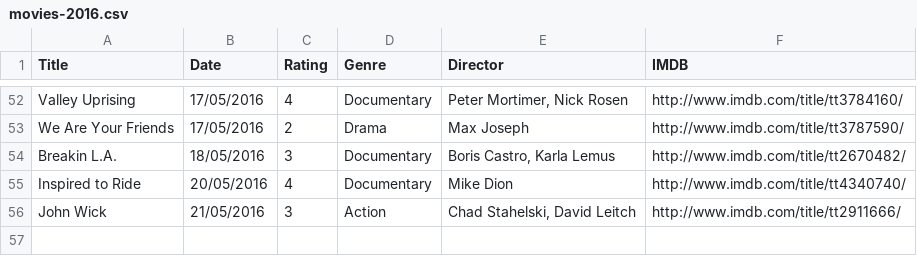
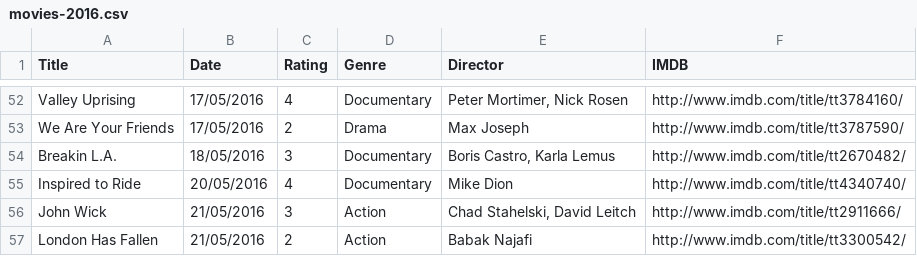
Before and after one commit to fieldoffice/Movies, a CSV file: movies-2016.csv, drawn as a sheet; only a part is shown, gaps mark what is left out.

Commit message:
Update

```diff
--- a/movies-2016.csv
+++ b/movies-2016.csv
@@ -56 +56,2 @@ Inspired to Ride,20/05/2016,4,Documentary,Mike Dion,http://www.imdb.com/title/tt
 John Wick,21/05/2016,3,Action,"Chad Stahelski, David Leitch",http://www.imdb.com/title/tt2911666/
+London Has Fallen,21/05/2016,2,Action,Babak Najafi,http://www.imdb.com/title/tt3300542/
```
